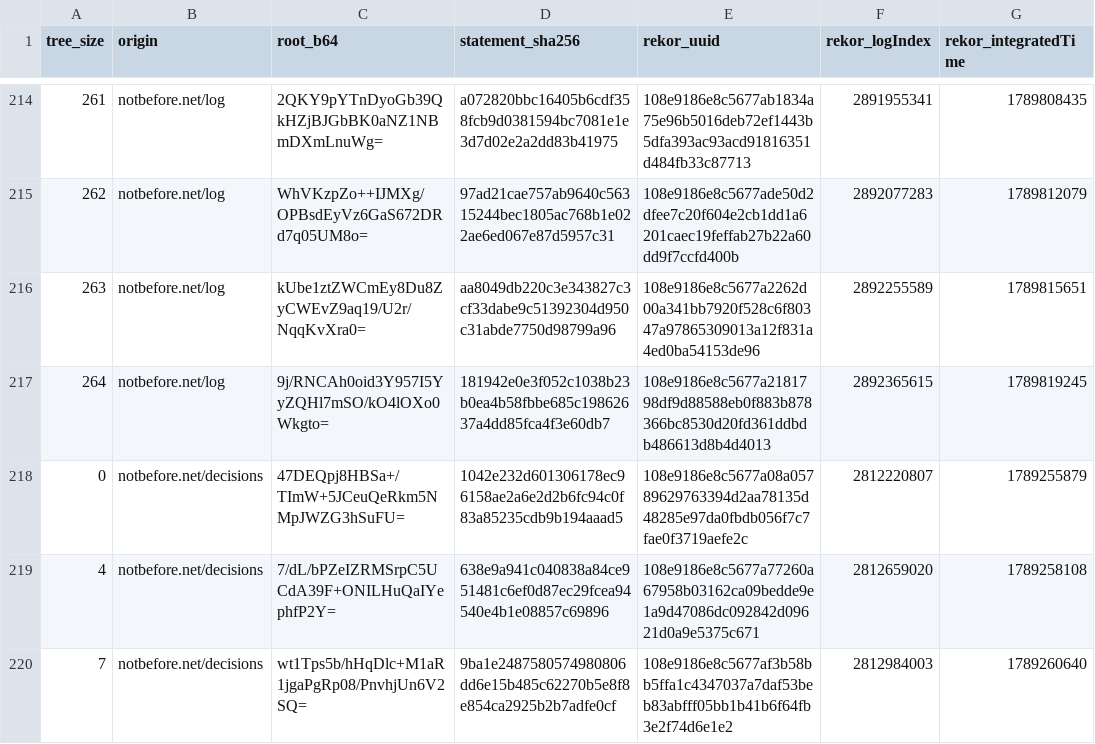
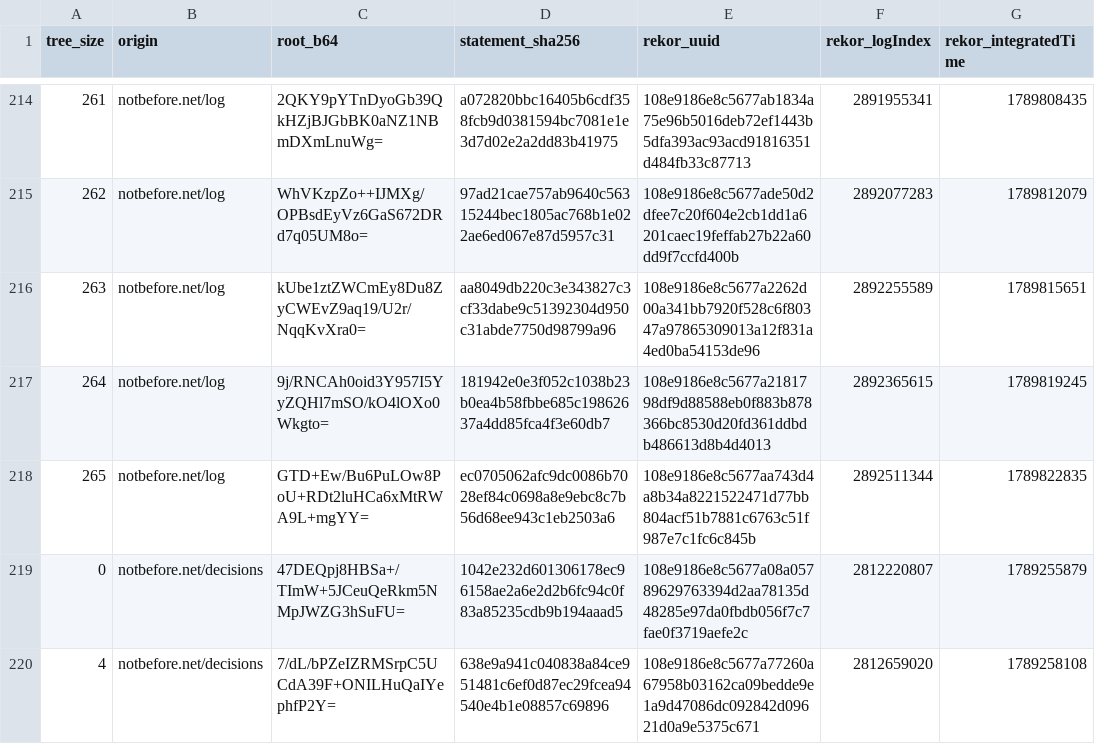
Before and after one commit to docdailey/qrng-beacon-log, a TSV file: CHECKPOINTS.tsv, drawn as a sheet; only a part is shown, gaps mark what is left out; the shorter side is filled out with more unchanged rows.

```diff
--- a/CHECKPOINTS.tsv
+++ b/CHECKPOINTS.tsv
@@ -217,2 +217,3 @@ tree_size	origin	root_b64	statement_sha256	rekor_uuid	rekor_logIndex	rekor_integ
 264	notbefore.net/log	9j/RNCAh0oid3Y957I5YyZQHl7mSO/kO4lOXo0Wkgto=	181942e0e3f052c1038b23b0ea4b58fbbe685c19862637a4dd85fca4f3e60db7	108e9186e8c5677a2181798df9d88588eb0f883b878366bc8530d20fd361ddbdb486613d8b4d4013	2892365615	1789819245
+265	notbefore.net/log	GTD+Ew/Bu6PuLOw8PoU+RDt2luHCa6xMtRWA9L+mgYY=	ec0705062afc9dc0086b7028ef84c0698a8e9ebc8c7b56d68ee943c1eb2503a6	108e9186e8c5677aa743d4a8b34a8221522471d77bb804acf51b7881c6763c51f987e7c1fc6c845b	2892511344	1789822835
 0	notbefore.net/decisions	47DEQpj8HBSa+/TImW+5JCeuQeRkm5NMpJWZG3hSuFU=	1042e232d601306178ec96158ae2a6e2d2b6fc94c0f83a85235cdb9b194aaad5	108e9186e8c5677a08a05789629763394d2aa78135d48285e97da0fbdb056f7c7fae0f3719aefe2c	2812220807	1789255879
```
Also changed, not shown: INDEX.tsv, 5 other files.
